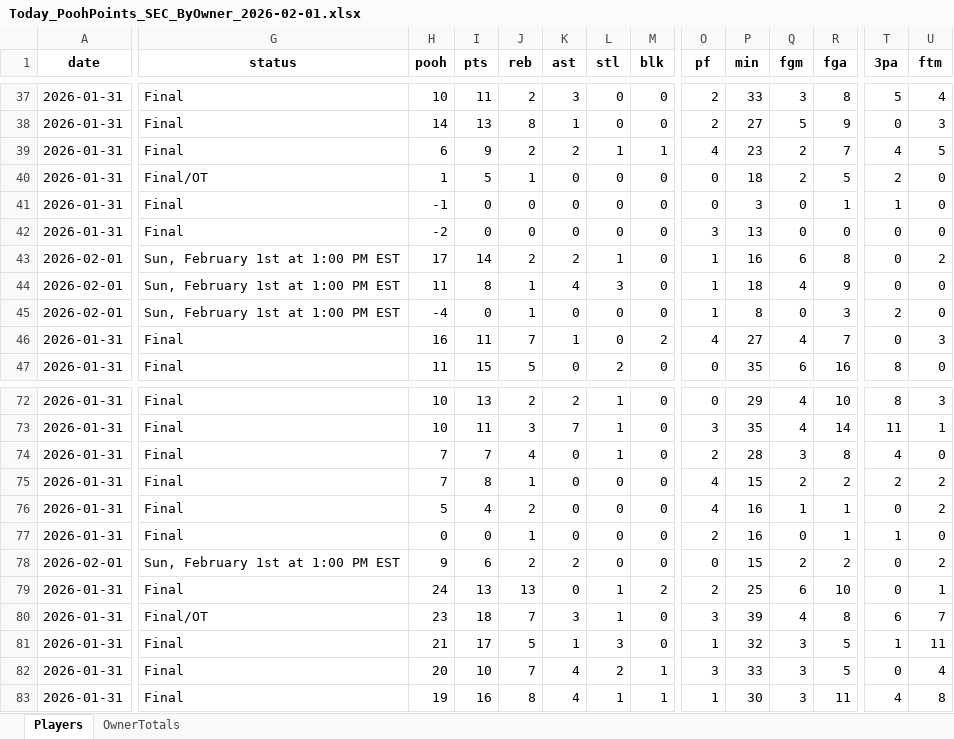
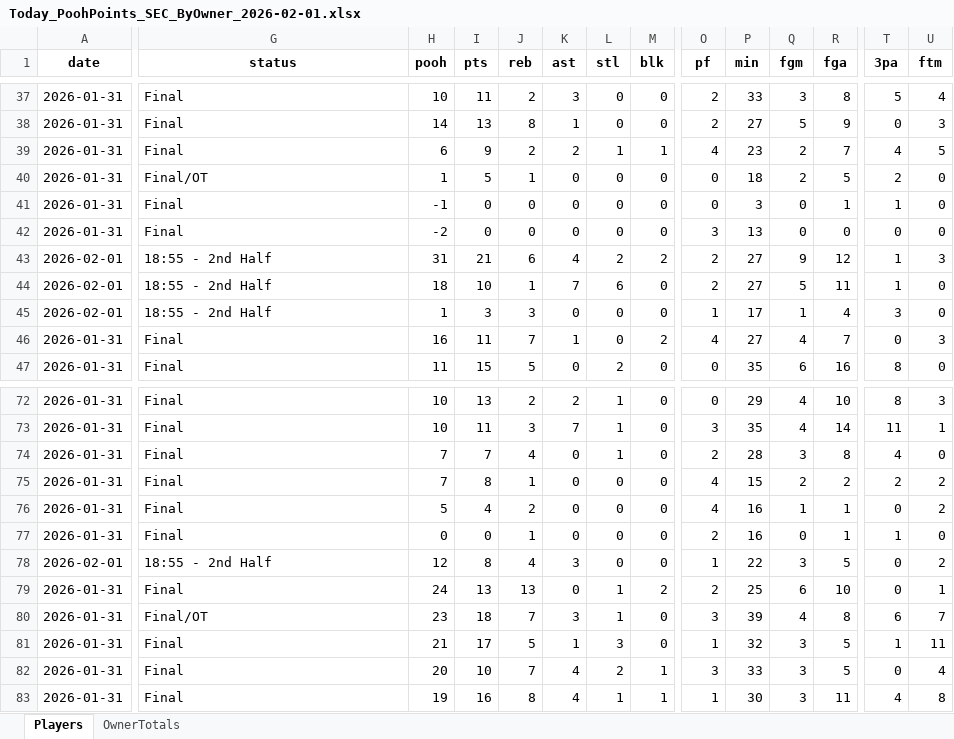
Before and after one commit to hal9000moncrief-dotcom/Pooh-League, an Excel workbook: docs/Today_PoohPoints_SEC_ByOwner_2026-02-01.xlsx, sheet Players, drawn as a sheet; only a part is shown, gaps mark what is left out; values as stored, in another font and other column widths than the file's, no borders; the diff covers the shown part only; the diff names each change by its address in the sheet, - before the commit and + after, or states it on an @@ line.

Commit message:
Pooh Points: normal 20260201

```diff
--- a/docs/Today_PoohPoints_SEC_ByOwner_2026-02-01.xlsx (sheet Players)
+++ b/docs/Today_PoohPoints_SEC_ByOwner_2026-02-01.xlsx (sheet Players)
-G43:G45 (status): Sun, February 1st at 1:00 PM EST
+G43:G45 (status): 18:55 - 2nd Half
-H43 (pooh): 17
+H43 (pooh): 31
-I43 (pts): 14
+I43 (pts): 21
-J43 (reb): 2
+J43 (reb): 6
-K43 (ast): 2
+K43 (ast): 4
-L43 (stl): 1
+L43 (stl): 2
-M43 (blk): 0
+M43 (blk): 2
-O43:O44 (pf): 1
+O43:O44 (pf): 2
-P43 (min): 16
+P43 (min): 27
-Q43 (fgm): 6
+Q43 (fgm): 9
-R43 (fga): 8
+R43 (fga): 12
-T43:T44 (3pa): 0
+T43:T44 (3pa): 1
-U43 (ftm): 2
+U43 (ftm): 3
-H44 (pooh): 11
+H44 (pooh): 18
-I44 (pts): 8
+I44 (pts): 10
-K44 (ast): 4
+K44 (ast): 7
-L44 (stl): 3
+L44 (stl): 6
-P44 (min): 18
+P44 (min): 27
-Q44 (fgm): 4
+Q44 (fgm): 5
-R44 (fga): 9
+R44 (fga): 11
-H45 (pooh): -4
+H45 (pooh): 1
-I45 (pts): 0
+I45 (pts): 3
-J45 (reb): 1
+J45 (reb): 3
-P45 (min): 8
+P45 (min): 17
-Q45 (fgm): 0
+Q45 (fgm): 1
-R45 (fga): 3
+R45 (fga): 4
-T45 (3pa): 2
+T45 (3pa): 3
-G78 (status): Sun, February 1st at 1:00 PM EST
+G78 (status): 18:55 - 2nd Half
-H78 (pooh): 9
+H78 (pooh): 12
-I78 (pts): 6
+I78 (pts): 8
-J78 (reb): 2
+J78 (reb): 4
-K78 (ast): 2
+K78 (ast): 3
-O78 (pf): 0
+O78 (pf): 1
-P78 (min): 15
+P78 (min): 22
-Q78 (fgm): 2
+Q78 (fgm): 3
-R78 (fga): 2
+R78 (fga): 5
```
Also changed, not shown: 1 added row, 1 removed row and 103 edited cells elsewhere in this sheet, sheet OwnerTotals, 3 other files.
